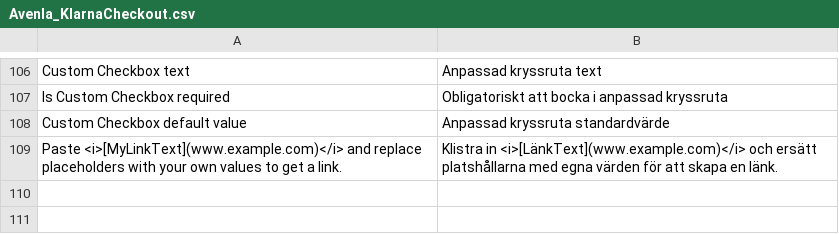
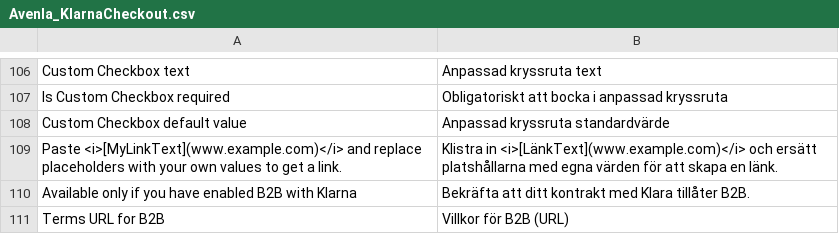
Before and after one commit to OpenMageModuleFostering/avenla_klarnacheckout, a CSV file: app/locale/sv_SE/Avenla_KlarnaCheckout.csv, drawn as a sheet; only a part is shown, gaps mark what is left out; the diff names each change by its address in the sheet, - before the commit and + after, or states it on an @@ line.

```diff
--- a/app/locale/sv_SE/Avenla_KlarnaCheckout.csv
+++ b/app/locale/sv_SE/Avenla_KlarnaCheckout.csv
+row 110: Available only if you have enabled B2B with Klarna | Bekräfta att ditt kontrakt med Klara tillåter B2B.
+row 111: Terms URL for B2B | Villkor för B2B (URL)
```
Also changed, not shown: 9 other files.
